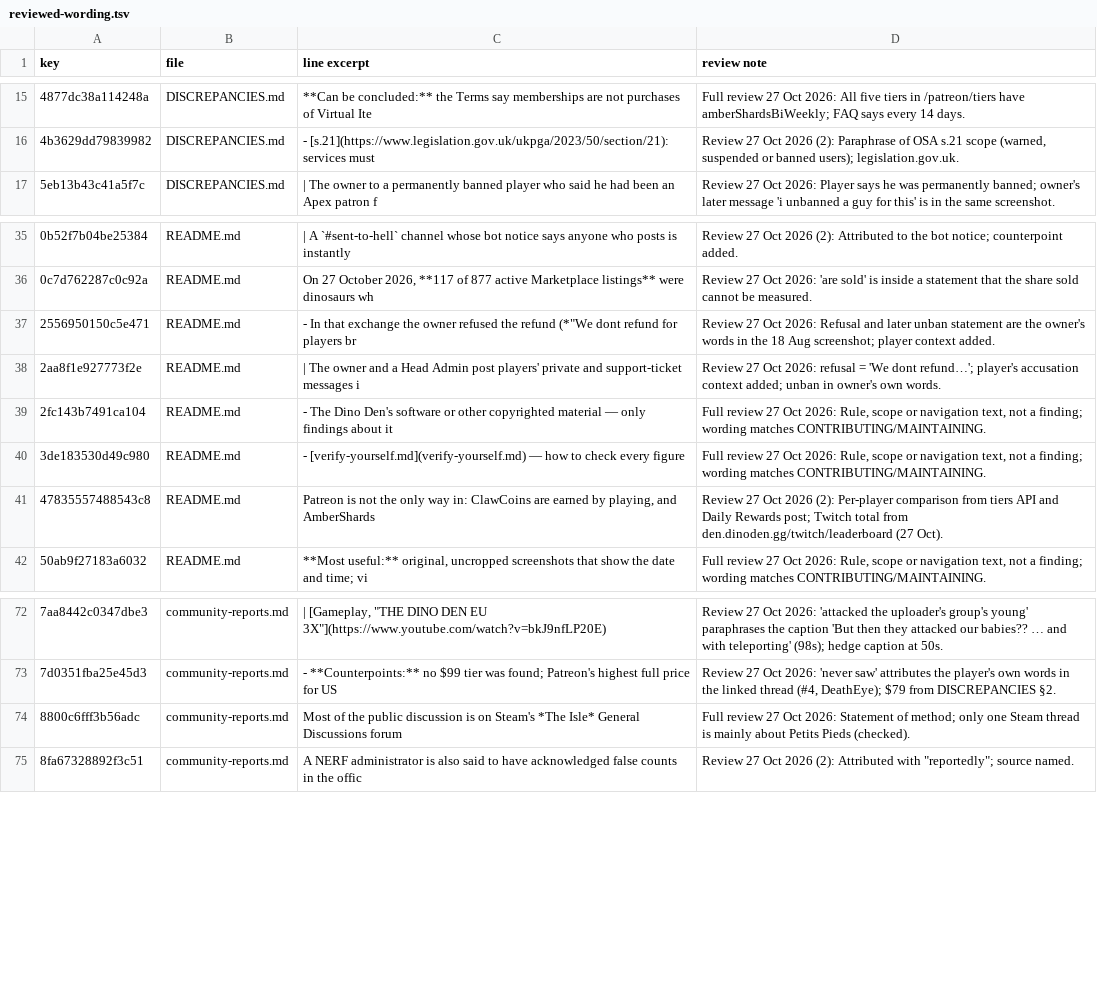
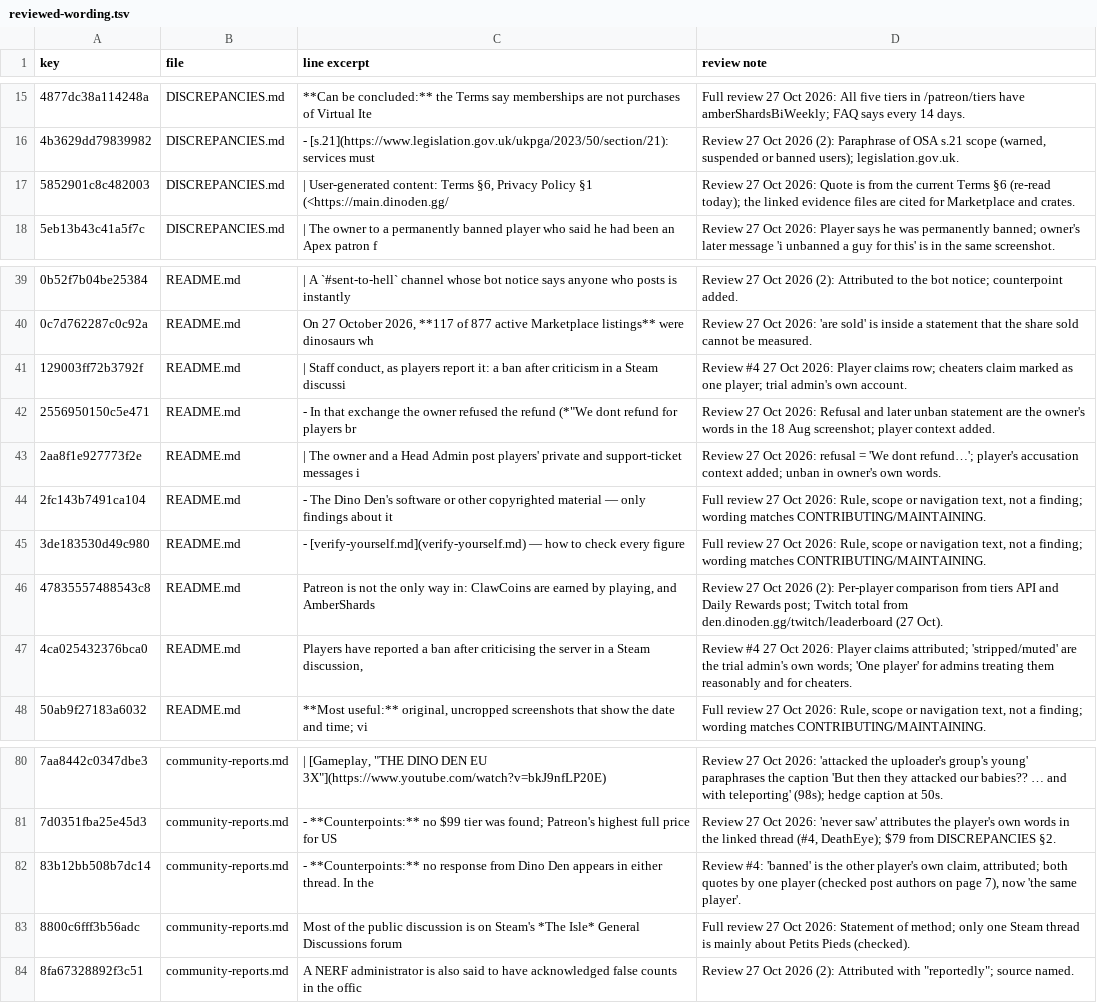
Before and after one commit to scumxposer/dino-den-evidence, a TSV file: tools/reviewed-wording.tsv, drawn as a sheet; only a part is shown, gaps mark what is left out; the diff covers the shown part only; the diff names each change by its address in the sheet, - before the commit and + after, or states it on an @@ line.

```diff
--- a/tools/reviewed-wording.tsv
+++ b/tools/reviewed-wording.tsv
+row 17: 5852901c8c482003 | DISCREPANCIES.md | | User-generated content: Terms §6, Privacy Policy §1 (<https://main.dinoden.gg/ | Review 27 Oct 2026: Quote is from the current Terms §6 (re-read today); the linked evidence files are cited for Marketplace and crates.
+row 41: 129003ff72b3792f | README.md | | Staff conduct, as players report it: a ban after criticism in a Steam discussi | Review #4 27 Oct 2026: Player claims row; cheaters claim marked as one player; trial admin's own account.
+row 47: 4ca025432376bca0 | README.md | Players have reported a ban after criticising the server in a Steam discussion, | Review #4 27 Oct 2026: Player claims attributed; 'stripped/muted' are the trial admin's own words; 'One player' for admins treating them reasonably and for cheaters.
+row 82: 83b12bb508b7dc14 | community-reports.md | - **Counterpoints:** no response from Dino Den appears in either thread. In the | Review #4: 'banned' is the other player's own claim, attributed; both quotes by one player (checked post authors on page 7), now 'the same player'.
```
Also changed, not shown: 9 added rows elsewhere in this file, tools/summary-sync.tsv, 8 other files.
